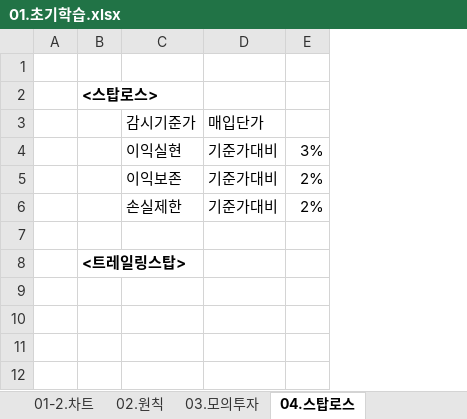
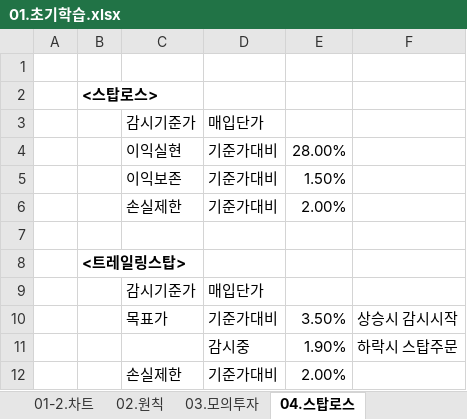
Before and after one commit to YongSoekChoeng/stocks, an Excel workbook: WorkShop/01.docs/01.초기학습.xlsx, sheet 04.스탑로스, drawn as a sheet; values as stored, in another font and other column widths than the file's, no borders; charts and pictures and conditional formats not drawn; removed rows and columns are numbered as before the commit, all else as after; the diff names each change by its address in the sheet, - before the commit and + after, or states it on an @@ line.

```diff
--- a/WorkShop/01.docs/01.초기학습.xlsx (sheet 04.스탑로스)
+++ b/WorkShop/01.docs/01.초기학습.xlsx (sheet 04.스탑로스)
-column E, rows 4-6: 3% | 2% | 2%
+column E, rows 4-6: 28.00% | 1.50% | 2.00%
+column F, empty
+row 9:  |  | 감시기준가 | 매입단가
+row 10:  |  | 목표가 | 기준가대비 | 3.50% | 상승시 감시시작
+row 11:  |  |  | 감시중 | 1.90% | 하락시 스탑주문
+row 12:  |  | 손실제한 | 기준가대비 | 2.00%
```
